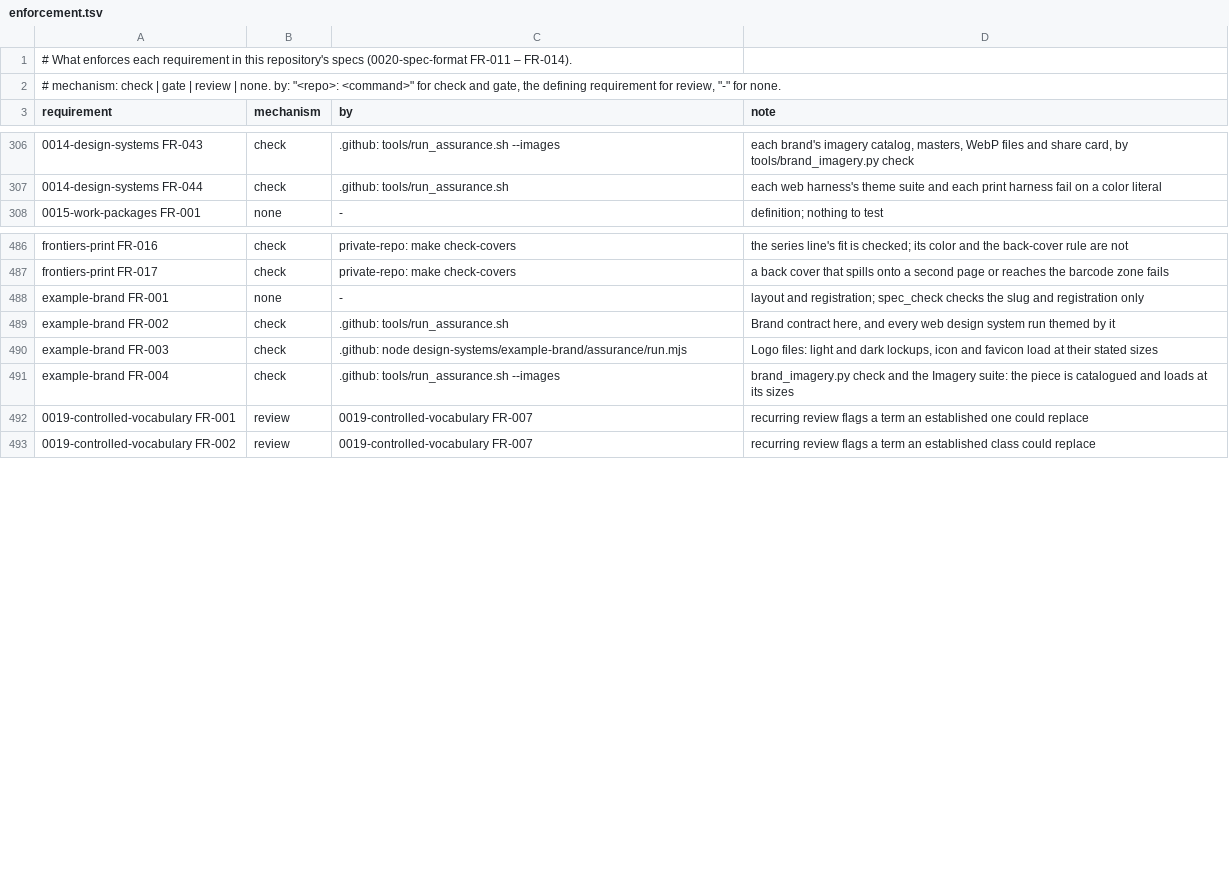
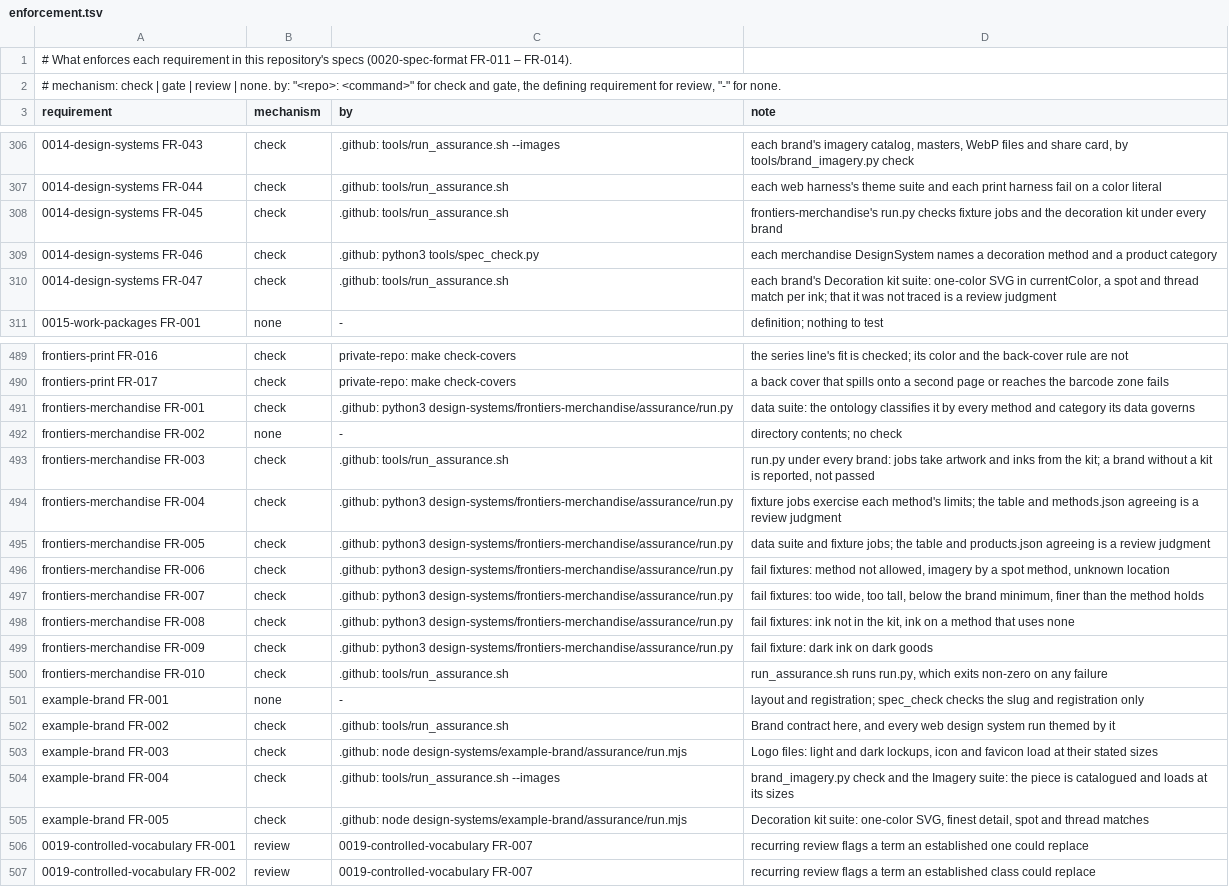
Before and after one commit to intellectual-frontiers/.github, a TSV file: spec-kit/enforcement.tsv, drawn as a sheet; only a part is shown, gaps mark what is left out; the diff names each change by its address in the sheet, - before the commit and + after, or states it on an @@ line.

Commit message:
Add the merchandise kind and frontiers-merchandise
A new kind, merchandise (0014-design-systems FR-045 to FR-047), governs how the
brand goes on physical goods, classified by the promotional products industry's
own terms: decoration method (screen printing, embroidery, pad printing, laser
engraving, direct-to-garment printing, debossing) and product category
(apparel, headwear, drinkware, writing instruments, bags).

It is themed like every other kind. A brand may supply a decoration kit: a
one-color outlined SVG lockup and icon, each with its finest detail, and a
spot-color and thread match for each ink allowed on goods. example-brand now has
one; frontiers-brand does not yet, so it is reported as unable to theme goods.

frontiers-merchandise states each method's limits and each product's imprint
locations as data, and decoration.py checks a decoration job against them: the
method is allowed on the product, the artwork fits the location, no line is
finer than the method holds, the ink is one the kit allows, and it reaches 3:1
against the goods. Its harness runs pass and fail fixture jobs under every brand.

```diff
--- a/spec-kit/enforcement.tsv
+++ b/spec-kit/enforcement.tsv
+row 308: 0014-design-systems FR-045 | check | .github: tools/run_assurance.sh | frontiers-merchandise's run.py checks fixture jobs and the decoration kit under every brand
+row 309: 0014-design-systems FR-046 | check | .github: python3 tools/spec_check.py | each merchandise DesignSystem names a decoration method and a product category
+row 310: 0014-design-systems FR-047 | check | .github: tools/run_assurance.sh | each brand's Decoration kit suite: one-color SVG in currentColor, a spot and thread match per ink; that it was not traced is a review judgment
+row 491: frontiers-merchandise FR-001 | check | .github: python3 design-systems/frontiers-merchandise/assurance/run.py | data suite: the ontology classifies it by every method and category its data governs
+row 492: frontiers-merchandise FR-002 | none | - | directory contents; no check
+row 493: frontiers-merchandise FR-003 | check | .github: tools/run_assurance.sh | run.py under every brand: jobs take artwork and inks from the kit; a brand without a kit is reported, not passed
+row 494: frontiers-merchandise FR-004 | check | .github: python3 design-systems/frontiers-merchandise/assurance/run.py | fixture jobs exercise each method's limits; the table and methods.json agreeing is a review judgment
+row 495: frontiers-merchandise FR-005 | check | .github: python3 design-systems/frontiers-merchandise/assurance/run.py | data suite and fixture jobs; the table and products.json agreeing is a review judgment
+row 496: frontiers-merchandise FR-006 | check | .github: python3 design-systems/frontiers-merchandise/assurance/run.py | fail fixtures: method not allowed, imagery by a spot method, unknown location
+row 497: frontiers-merchandise FR-007 | check | .github: python3 design-systems/frontiers-merchandise/assurance/run.py | fail fixtures: too wide, too tall, below the brand minimum, finer than the method holds
+row 498: frontiers-merchandise FR-008 | check | .github: python3 design-systems/frontiers-merchandise/assurance/run.py | fail fixtures: ink not in the kit, ink on a method that uses none
+row 499: frontiers-merchandise FR-009 | check | .github: python3 design-systems/frontiers-merchandise/assurance/run.py | fail fixture: dark ink on dark goods
+row 500: frontiers-merchandise FR-010 | check | .github: tools/run_assurance.sh | run_assurance.sh runs run.py, which exits non-zero on any failure
+row 505: example-brand FR-005 | check | .github: node design-systems/example-brand/assurance/run.mjs | Decoration kit suite: one-color SVG, finest detail, spot and thread matches
```
Also changed, not shown: 36 other files.
